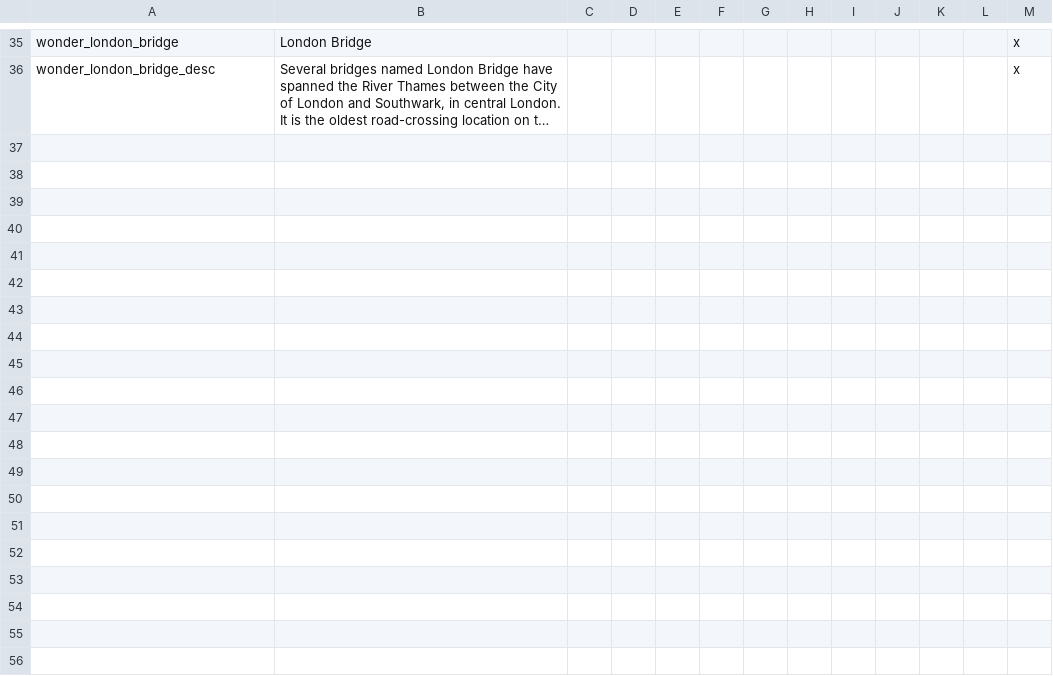
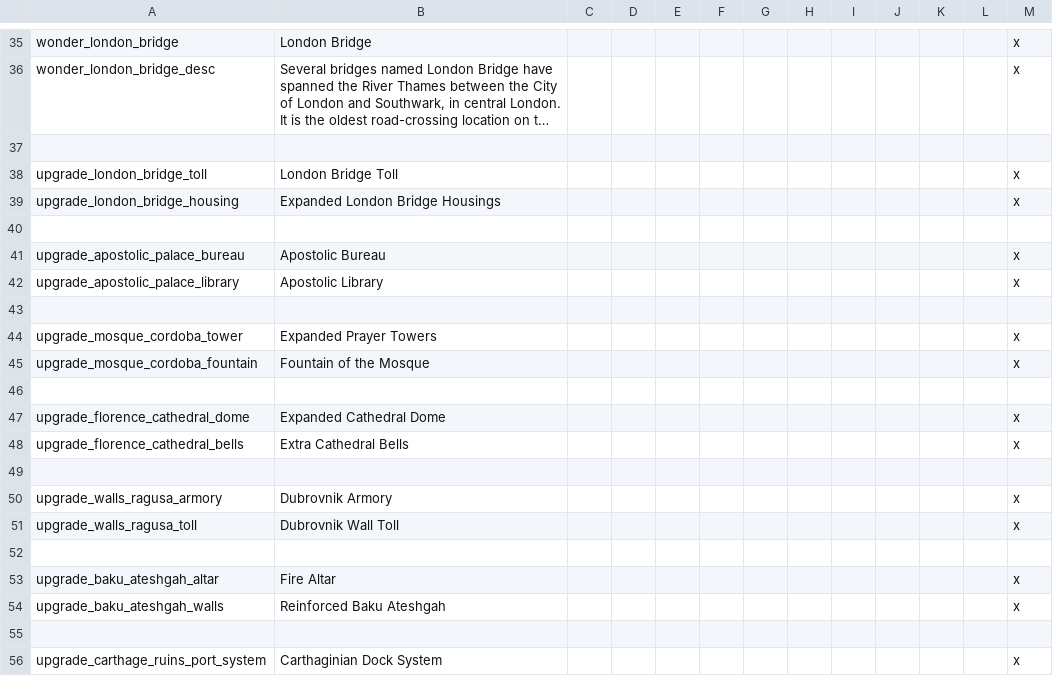
Before and after one commit to Archidemos/extradecisions, a CSV file: localisation/custom_wonder.csv, drawn as a sheet; only a part is shown, gaps mark what is left out; long unchanged cells end in …; the diff covers the shown part only; the diff names each change by its address in the sheet, - before the commit and + after, or states it on an @@ line.

Commit message:
quick update
crusader weight for orthodox
turned custom titles off untill formed
removed great work copper mine

```diff
--- a/localisation/custom_wonder.csv
+++ b/localisation/custom_wonder.csv
+row 37: (empty)
+row 38: upgrade_london_bridge_toll | London Bridge Toll |  |  |  |  |  |  |  |  |  |  | x
+row 39: upgrade_london_bridge_housing | Expanded London Bridge Housings |  |  |  |  |  |  |  |  |  |  | x
+row 40: (empty)
+row 41: upgrade_apostolic_palace_bureau | Apostolic Bureau |  |  |  |  |  |  |  |  |  |  | x
+row 42: upgrade_apostolic_palace_library | Apostolic Library |  |  |  |  |  |  |  |  |  |  | x
+row 43: (empty)
+row 44: upgrade_mosque_cordoba_tower | Expanded Prayer Towers |  |  |  |  |  |  |  |  |  |  | x
+row 45: upgrade_mosque_cordoba_fountain | Fountain of the Mosque |  |  |  |  |  |  |  |  |  |  | x
+row 46: (empty)
+row 47: upgrade_florence_cathedral_dome | Expanded Cathedral Dome |  |  |  |  |  |  |  |  |  |  | x
+row 48: upgrade_florence_cathedral_bells | Extra Cathedral Bells |  |  |  |  |  |  |  |  |  |  | x
+row 49: (empty)
+row 50: upgrade_walls_ragusa_armory | Dubrovnik Armory |  |  |  |  |  |  |  |  |  |  | x
+row 51: upgrade_walls_ragusa_toll | Dubrovnik Wall Toll |  |  |  |  |  |  |  |  |  |  | x
+row 52: (empty)
+row 53: upgrade_baku_ateshgah_altar | Fire Altar |  |  |  |  |  |  |  |  |  |  | x
+row 54: upgrade_baku_ateshgah_walls | Reinforced Baku Ateshgah |  |  |  |  |  |  |  |  |  |  | x
+row 55: (empty)
+row 56: upgrade_carthage_ruins_port_system | Carthaginian Dock System |  |  |  |  |  |  |  |  |  |  | x
```
Also changed, not shown: 25 added rows elsewhere in this file, localisation/custom_buildings.csv, 15 other files.
